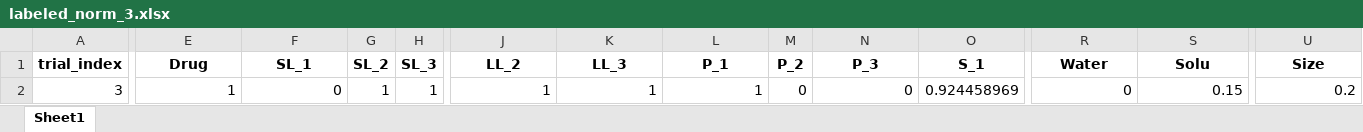
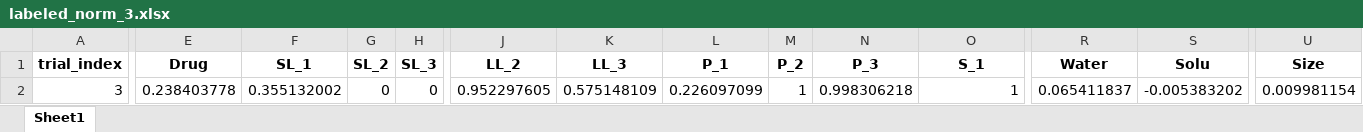
Before and after one commit to ZeqingBao/SDL5_Nano, an Excel workbook: 0_helper_functions/helper_function_test/data/labeled_norm_3.xlsx, sheet Sheet1, drawn as a sheet; only a part is shown, gaps mark what is left out; values as stored, in another font and other column widths than the file's, no borders; the diff covers the shown part only; the diff names each change by its address in the sheet, - before the commit and + after, or states it on an @@ line.

```diff
--- a/0_helper_functions/helper_function_test/data/labeled_norm_3.xlsx (sheet Sheet1)
+++ b/0_helper_functions/helper_function_test/data/labeled_norm_3.xlsx (sheet Sheet1)
-E2 (Drug): 1
+E2 (Drug): 0.238403778
-F2 (SL_1): 0
+F2 (SL_1): 0.355132002
-G2 (SL_2): 1
+G2 (SL_2): 0
-H2 (SL_3): 1
+H2 (SL_3): 0
-J2 (LL_2): 1
+J2 (LL_2): 0.952297605
-K2 (LL_3): 1
+K2 (LL_3): 0.575148109
-L2 (P_1): 1
+L2 (P_1): 0.226097099
-M2 (P_2): 0
+M2 (P_2): 1
-N2 (P_3): 0
+N2 (P_3): 0.998306218
-O2 (S_1): 0.924458969
+O2 (S_1): 1
-R2 (Water): 0
+R2 (Water): 0.065411837
-S2 (Solu): 0.15
+S2 (Solu): -0.005383202
-U2 (Size): 0.2
+U2 (Size): 0.009981154
```
Also changed, not shown: 2 edited cells elsewhere in this sheet, 0_helper_functions/helper_function_test/data/labeled_norm_11.xlsx, 0_helper_functions/helper_function_test/data/labeled_norm_2.xlsx, 39 other files.
